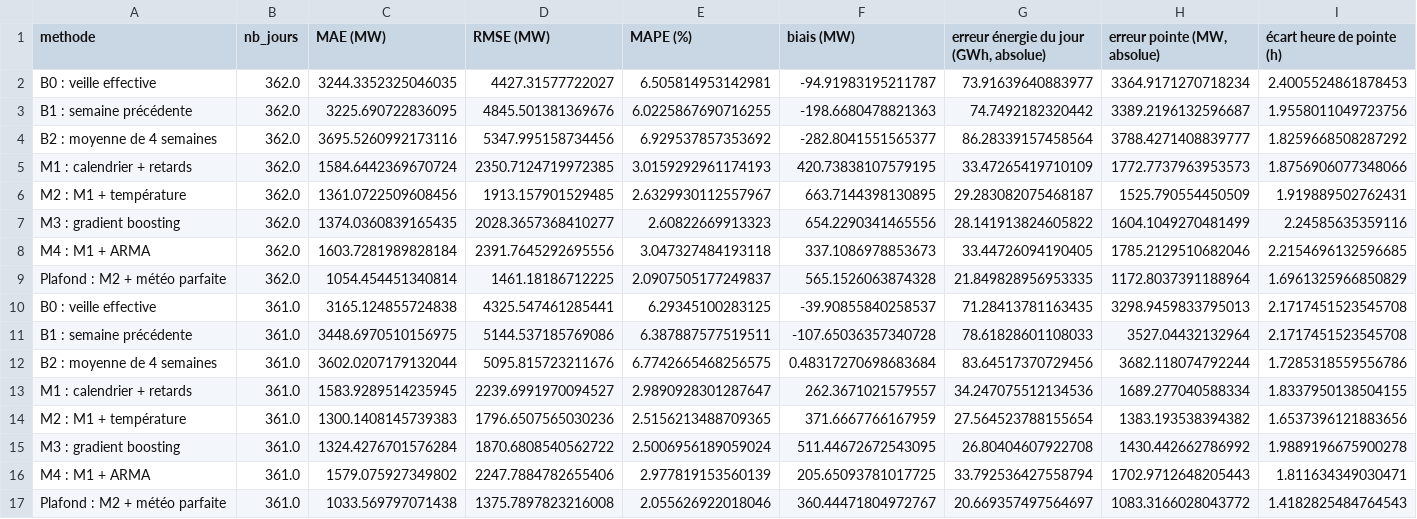
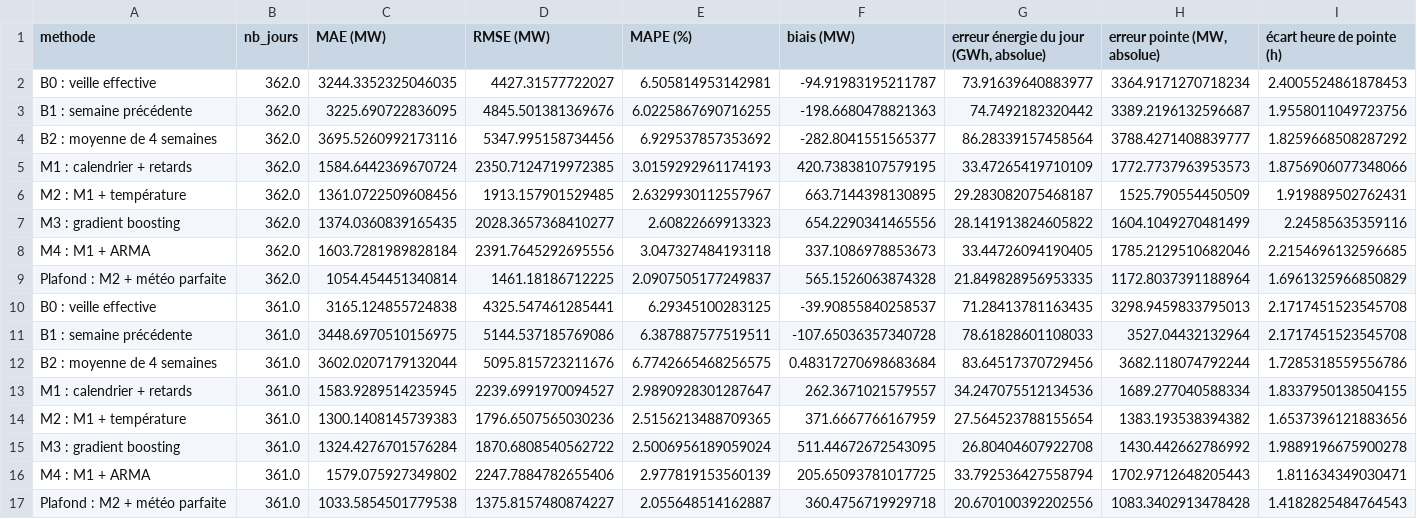
Before and after one commit to MarteOued/Projet-series-temporelles, a CSV file: data/resultats/comparaison_test_2024_2025_par_annee.csv, drawn as a sheet; only a part is shown; removed rows and columns are numbered as before the commit, all else as after; rows hold the shown columns only; the diff names each change by its address in the sheet, - before the commit and + after, or states it on an @@ line.

```diff
--- a/data/resultats/comparaison_test_2024_2025_par_annee.csv
+++ b/data/resultats/comparaison_test_2024_2025_par_annee.csv
-row 17: Plafond : M2 + météo parfaite | 361.0 | 1033.569797071438 | 1375.7897823216008 | 2.055626922018046 | 360.44471804972767 | 20.669357497564697 | 1083.3166028043772 | 1.4182825484764543
+row 17: Plafond : M2 + météo parfaite | 361.0 | 1033.5854501779538 | 1375.8157480874227 | 2.055648514162887 | 360.4756719929718 | 20.670100392202556 | 1083.3402913478428 | 1.4182825484764543
```
Also changed, not shown: data/resultats/comparaison_test_2024_2025.csv, data/resultats/erreurs_par_groupe_2024_2025.csv, 21 other files.
